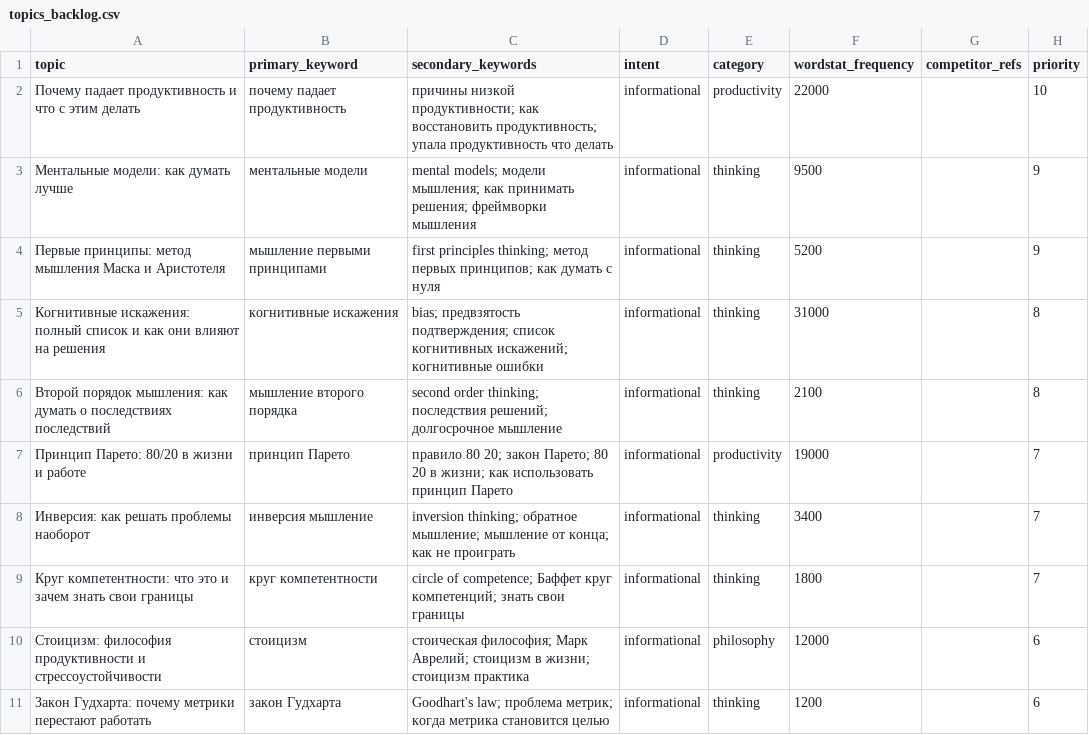
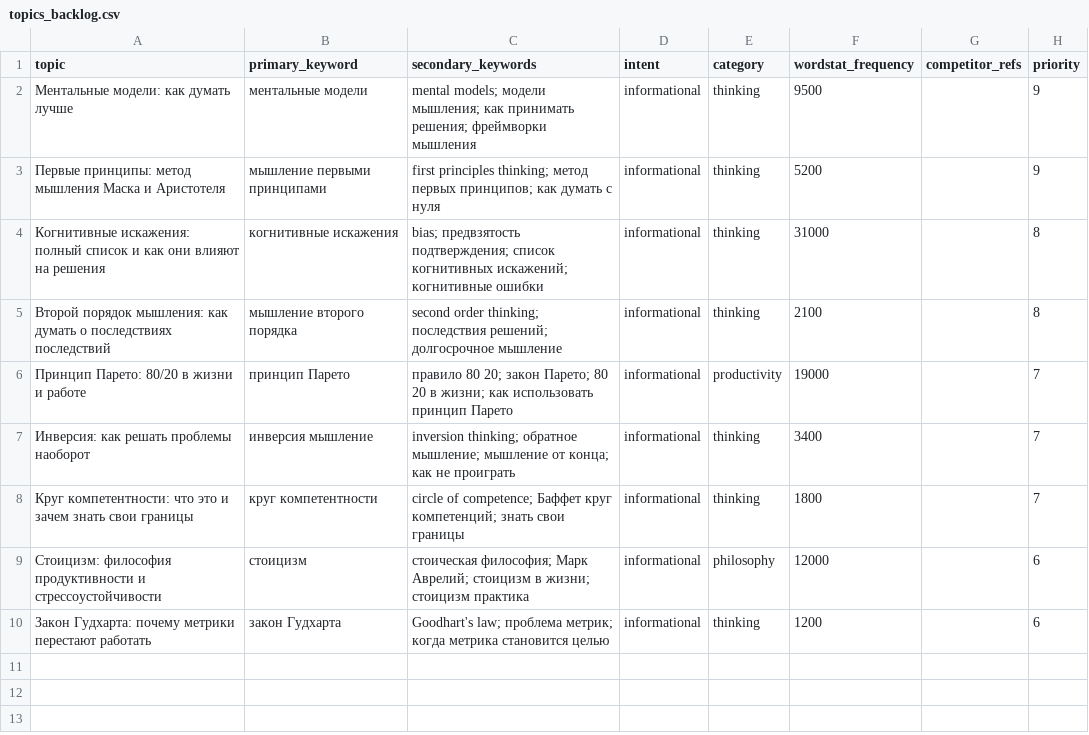
Before and after one commit to zyulinspace-stack/distill-seo, a CSV file: content-factory/data/topics_backlog.csv, drawn as a sheet.

Commit message:
content-factory: update topics csv 2026-06-20

```diff
--- a/content-factory/data/topics_backlog.csv
+++ b/content-factory/data/topics_backlog.csv
@@ -1,3 +1,2 @@
 topic,primary_keyword,secondary_keywords,intent,category,wordstat_frequency,competitor_refs,priority
-Почему падает продуктивность и что с этим делать,почему падает продуктивность,причины низкой продуктивности; как восстановить продуктивность; упала продуктивность что делать,informational,productivity,22000,,10
 Ментальные модели: как думать лучше,ментальные модели,mental models; модели мышления; как принимать решения; фреймворки мышления,informational,thinking,9500,,9
```
Also changed, not shown: content-factory/data/topics_used.csv.
